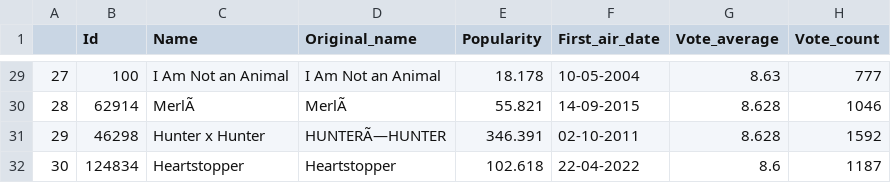
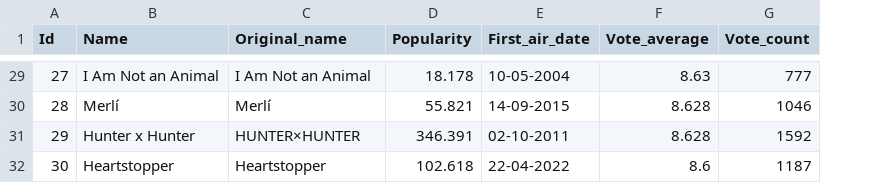
Before and after one commit to CafecitoSKR/Algorithmic-complexity, a CSV file: data/10movies.csv, drawn as a sheet; only a part is shown, gaps mark what is left out; removed rows and columns are numbered as before the commit, all else as after; the diff covers the shown part only; the diff names each change by its address in the sheet, - before the commit and + after, or states it on an @@ line.

```diff
--- a/data/10movies.csv
+++ b/data/10movies.csv
-column B (Id), rows 29-32: 100 | 62914 | 46298 | 124834
-A1: (empty)
+A1: Id
-B30 (Name): MerlÃ
+B30 (Name): Merlí
-C30 (Original_name): MerlÃ
+C30 (Original_name): Merlí
-C31 (Original_name): HUNTERÃ—HUNTER
+C31 (Original_name): HUNTER×HUNTER
```
Also changed, not shown: 12 edited cells elsewhere in this file, 5 other files.
